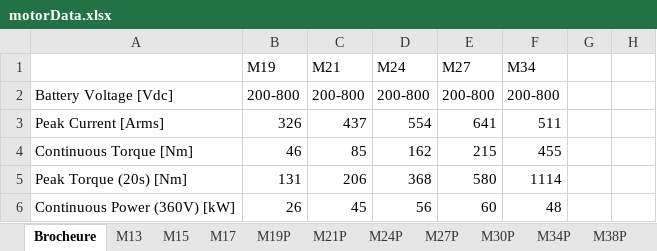
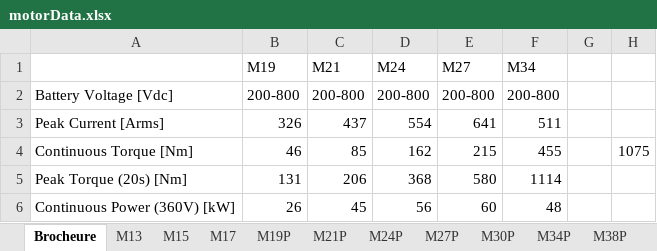
Before and after one commit to OmniPowertrainTechnologies/ElectricMotors, an Excel workbook: Sizing/motorData/motorData.xlsx, sheet Brocheure, drawn as a sheet; only a part is shown; values as stored, in another font and other column widths than the file's, no borders; the diff names each change by its address in the sheet, - before the commit and + after, or states it on an @@ line.

```diff
--- a/Sizing/motorData/motorData.xlsx (sheet Brocheure)
+++ b/Sizing/motorData/motorData.xlsx (sheet Brocheure)
-H4: (empty)
+H4: 1075
```
Also changed, not shown: 1 other file.
